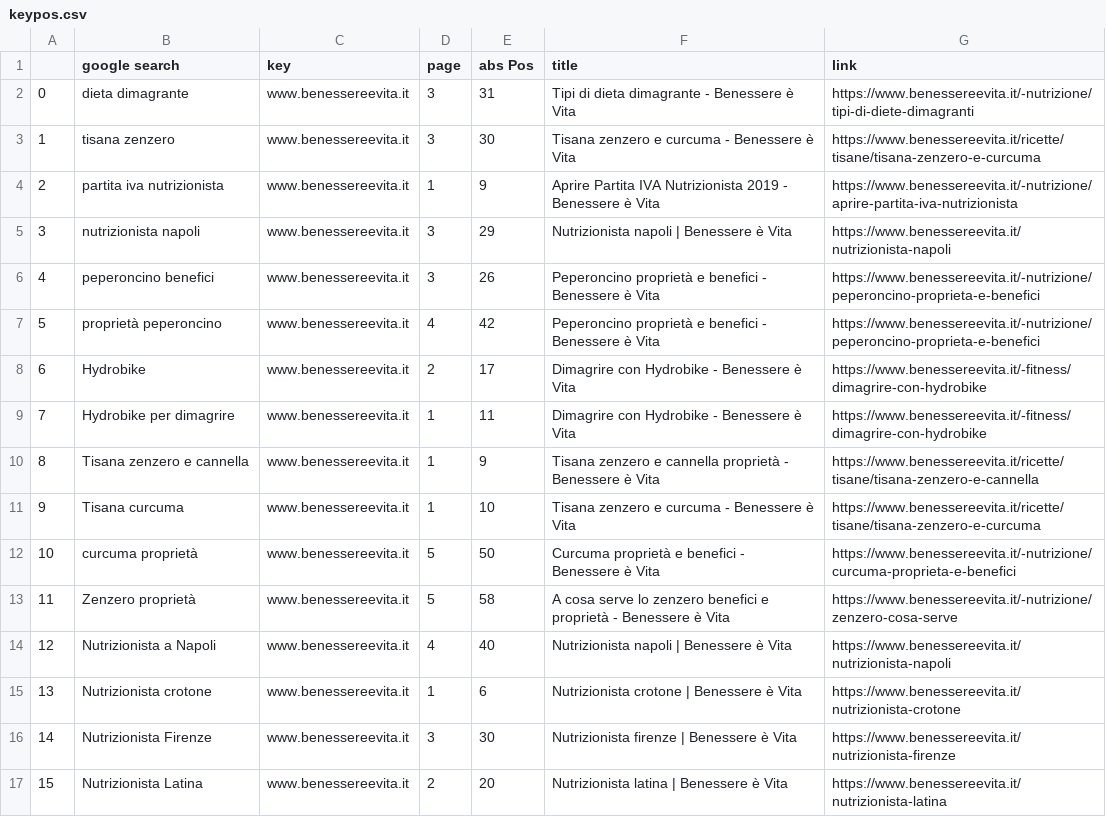
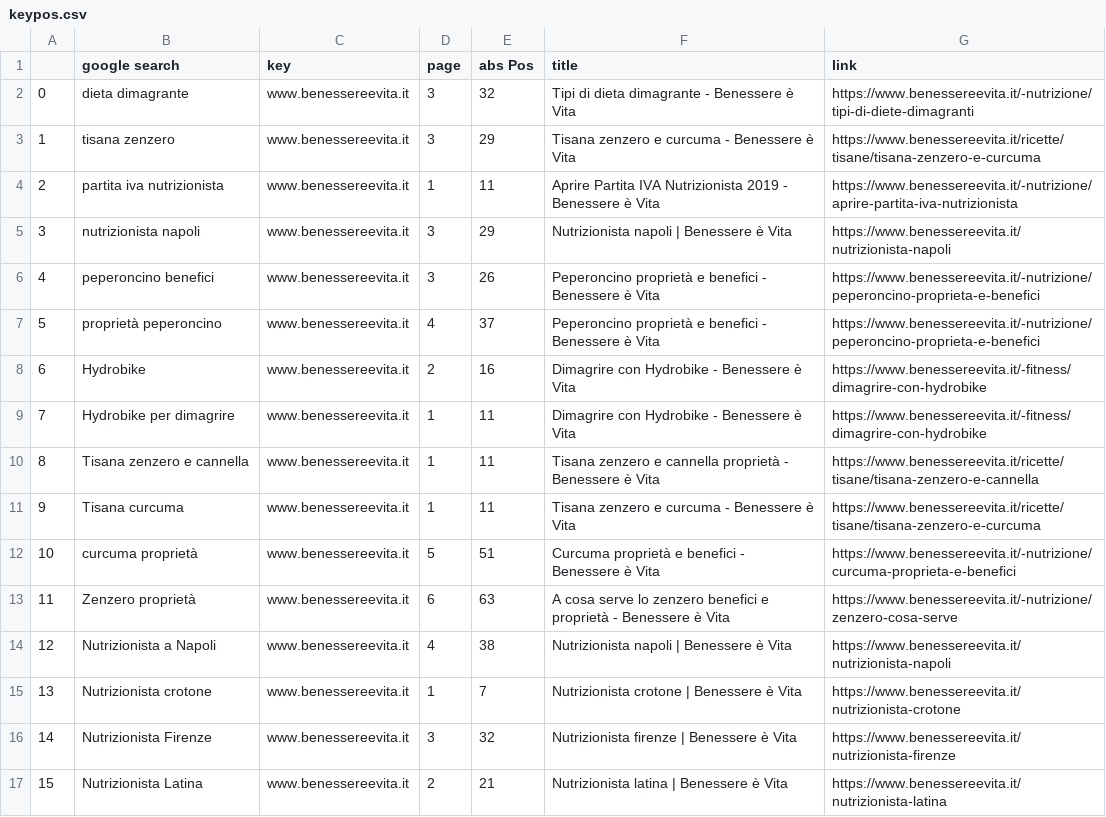
Before and after one commit to Huli1984public/SERP, a CSV file: keypos.csv, drawn as a sheet.

Commit message:
headless mode user agent rotation random wait
per ora bypassa con successo il controllo google.

960 secondi per tutte le chiavi inserite
risolto  qualche bug

```diff
--- a/keypos.csv
+++ b/keypos.csv
@@ -1,17 +1,17 @@
 ,google search,key,page,abs Pos,title,link
-0,dieta dimagrante,www.benessereevita.it,3,31,Tipi di dieta dimagrante - Benessere è Vita,https://www.benessereevita.it/-nutrizione/tipi-di-diete-dimagranti
-1,tisana zenzero,www.benessereevita.it,3,30,Tisana zenzero e curcuma - Benessere è Vita,https://www.benessereevita.it/ricette/tisane/tisana-zenzero-e-curcuma
-2,partita iva nutrizionista,www.benessereevita.it,1,9,Aprire Partita IVA Nutrizionista 2019 - Benessere è Vita,https://www.benessereevita.it/-nutrizione/aprire-partita-iva-nutrizionista
+0,dieta dimagrante,www.benessereevita.it,3,32,Tipi di dieta dimagrante - Benessere è Vita,https://www.benessereevita.it/-nutrizione/tipi-di-diete-dimagranti
+1,tisana zenzero,www.benessereevita.it,3,29,Tisana zenzero e curcuma - Benessere è Vita,https://www.benessereevita.it/ricette/tisane/tisana-zenzero-e-curcuma
+2,partita iva nutrizionista,www.benessereevita.it,1,11,Aprire Partita IVA Nutrizionista 2019 - Benessere è Vita,https://www.benessereevita.it/-nutrizione/aprire-partita-iva-nutrizionista
 3,nutrizionista napoli,www.benessereevita.it,3,29,Nutrizionista napoli | Benessere è Vita,https://www.benessereevita.it/nutrizionista-napoli
 4,peperoncino benefici,www.benessereevita.it,3,26,Peperoncino proprietà e benefici - Benessere è Vita,https://www.benessereevita.it/-nutrizione/peperoncino-proprieta-e-benefici
-5,proprietà peperoncino,www.benessereevita.it,4,42,Peperoncino proprietà e benefici - Benessere è Vita,https://www.benessereevita.it/-nutrizione/peperoncino-proprieta-e-benefici
-6,Hydrobike,www.benessereevita.it,2,17,Dimagrire con Hydrobike - Benessere è Vita,https://www.benessereevita.it/-fitness/dimagrire-con-hydrobike
+5,proprietà peperoncino,www.benessereevita.it,4,37,Peperoncino proprietà e benefici - Benessere è Vita,https://www.benessereevita.it/-nutrizione/peperoncino-proprieta-e-benefici
+6,Hydrobike,www.benessereevita.it,2,16,Dimagrire con Hydrobike - Benessere è Vita,https://www.benessereevita.it/-fitness/dimagrire-con-hydrobike
 7,Hydrobike per dimagrire,www.benessereevita.it,1,11,Dimagrire con Hydrobike - Benessere è Vita,https://www.benessereevita.it/-fitness/dimagrire-con-hydrobike
-8,Tisana zenzero e cannella,www.benessereevita.it,1,9,Tisana zenzero e cannella proprietà - Benessere è Vita,https://www.benessereevita.it/ricette/tisane/tisana-zenzero-e-cannella
-9,Tisana curcuma,www.benessereevita.it,1,10,Tisana zenzero e curcuma - Benessere è Vita,https://www.benessereevita.it/ricette/tisane/tisana-zenzero-e-curcuma
-10,curcuma proprietà,www.benessereevita.it,5,50,Curcuma proprietà e benefici - Benessere è Vita,https://www.benessereevita.it/-nutrizione/curcuma-proprieta-e-benefici
-11,Zenzero proprietà,www.benessereevita.it,5,58,A cosa serve lo zenzero benefici e proprietà - Benessere è Vita,https://www.benessereevita.it/-nutrizione/zenzero-cosa-serve
-12,Nutrizionista a Napoli,www.benessereevita.it,4,40,Nutrizionista napoli | Benessere è Vita,https://www.benessereevita.it/nutrizionista-napoli
-13,Nutrizionista crotone,www.benessereevita.it,1,6,Nutrizionista crotone | Benessere è Vita,https://www.benessereevita.it/nutrizionista-crotone
-14,Nutrizionista Firenze,www.benessereevita.it,3,30,Nutrizionista firenze | Benessere è Vita,https://www.benessereevita.it/nutrizionista-firenze
-15,Nutrizionista Latina,www.benessereevita.it,2,20,Nutrizionista latina | Benessere è Vita,https://www.benessereevita.it/nutrizionista-latina
+8,Tisana zenzero e cannella,www.benessereevita.it,1,11,Tisana zenzero e cannella proprietà - Benessere è Vita,https://www.benessereevita.it/ricette/tisane/tisana-zenzero-e-cannella
+9,Tisana curcuma,www.benessereevita.it,1,11,Tisana zenzero e curcuma - Benessere è Vita,https://www.benessereevita.it/ricette/tisane/tisana-zenzero-e-curcuma
+10,curcuma proprietà,www.benessereevita.it,5,51,Curcuma proprietà e benefici - Benessere è Vita,https://www.benessereevita.it/-nutrizione/curcuma-proprieta-e-benefici
+11,Zenzero proprietà,www.benessereevita.it,6,63,A cosa serve lo zenzero benefici e proprietà - Benessere è Vita,https://www.benessereevita.it/-nutrizione/zenzero-cosa-serve
+12,Nutrizionista a Napoli,www.benessereevita.it,4,38,Nutrizionista napoli | Benessere è Vita,https://www.benessereevita.it/nutrizionista-napoli
+13,Nutrizionista crotone,www.benessereevita.it,1,7,Nutrizionista crotone | Benessere è Vita,https://www.benessereevita.it/nutrizionista-crotone
+14,Nutrizionista Firenze,www.benessereevita.it,3,32,Nutrizionista firenze | Benessere è Vita,https://www.benessereevita.it/nutrizionista-firenze
+15,Nutrizionista Latina,www.benessereevita.it,2,21,Nutrizionista latina | Benessere è Vita,https://www.benessereevita.it/nutrizionista-latina
```
Also changed, not shown: 2 other files.
